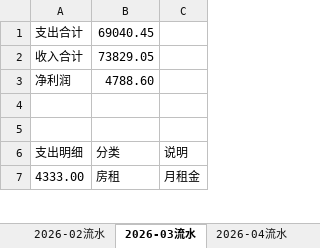
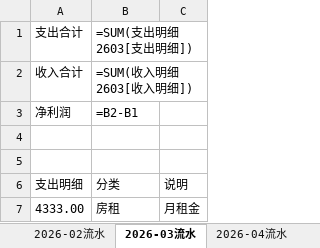
Before and after one commit to OldChicken/ChanWeiMai, an Excel workbook: 财务与流水/馋唻买-听涛路店流水表.xlsx, sheet 2026-03流水, drawn as a sheet; only a part is shown; values as stored, in another font and other column widths than the file's, no borders; formulas without a stored value are shown as written; table styles not drawn; the diff names each change by its address in the sheet, - before the commit and + after, or states it on an @@ line.

```diff
--- a/财务与流水/馋唻买-听涛路店流水表.xlsx (sheet 2026-03流水)
+++ b/财务与流水/馋唻买-听涛路店流水表.xlsx (sheet 2026-03流水)
-B1: 69040.45
+B1: =SUM(支出明细2603[支出明细])
-B2 (=SUM(支出明细2603[支出明细])): 73829.05
+B2 (=SUM(支出明细2603[支出明细])): =SUM(收入明细2603[收入明细])
-B3 (=SUM(支出明细2603[支出明细])): 4788.60
+B3 (=SUM(支出明细2603[支出明细])): =B2-B1
```
Also changed, not shown: sheet 2026-02流水, sheet 2026-04流水, sheet 开店成本清单.
